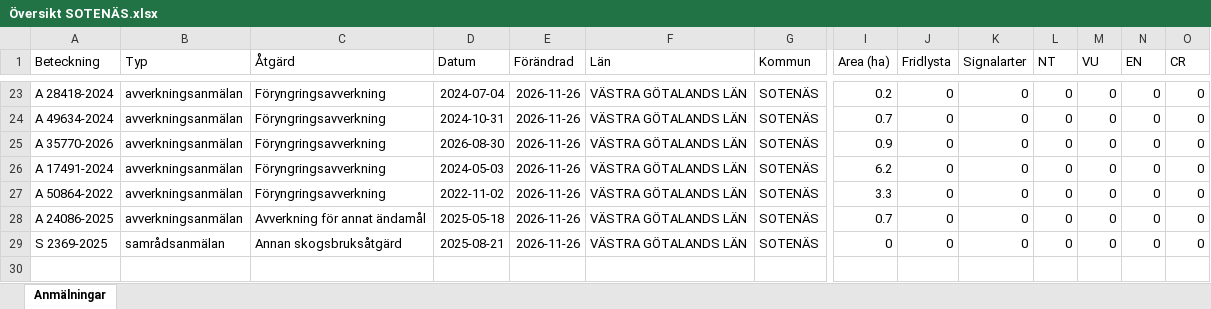
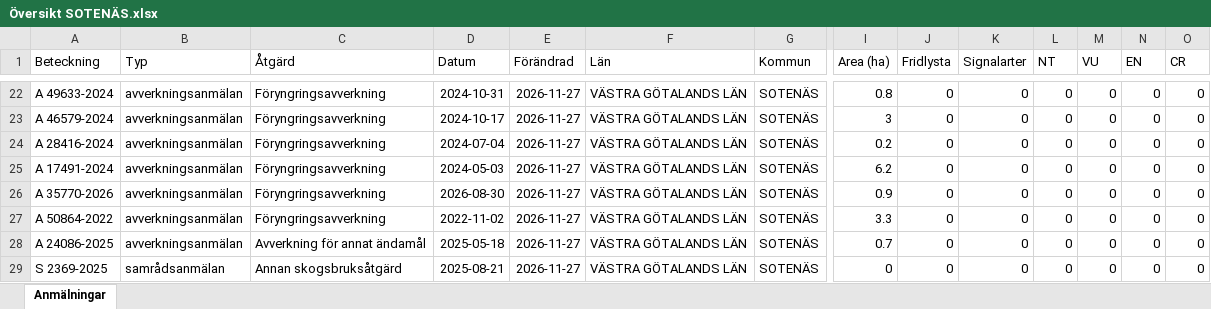
Before and after one commit to klasma/Logging_1427, an Excel workbook: Översikt SOTENÄS.xlsx, sheet Anmälningar, drawn as a sheet; only a part is shown, gaps mark what is left out; values as stored, in another font and other column widths than the file's, no borders; addresses are those after the commit; rows hold the shown columns only; the diff covers the shown part only; the diff names each change by its address in the sheet, - before the commit and + after, or states it on an @@ line.

```diff
--- a/Översikt SOTENÄS.xlsx (sheet Anmälningar)
+++ b/Översikt SOTENÄS.xlsx (sheet Anmälningar)
-A22 (Beteckning): A 28418-2024
+A22 (Beteckning): A 49633-2024
-D22 (Datum): 2024-07-04
+D22 (Datum): 2024-10-31
-E22:E25 (Förändrad): 2026-11-26
+E22:E25 (Förändrad): 2026-11-27
-I22 (Area (ha)): 0.2
+I22 (Area (ha)): 0.8
-A23 (Beteckning): A 49634-2024
+A23 (Beteckning): A 46579-2024
-D23 (Datum): 2024-10-31
+D23 (Datum): 2024-10-17
-I23 (Area (ha)): 0.7
+I23 (Area (ha)): 3
-A24 (Beteckning): A 35770-2026
+A24 (Beteckning): A 28416-2024
-D24 (Datum): 2026-08-30
+D24 (Datum): 2024-07-04
-I24 (Area (ha)): 0.9
+I24 (Area (ha)): 0.2
+row 26: A 35770-2026 | avverkningsanmälan | Föryngringsavverkning | 2026-08-30 | 2026-11-27 | VÄSTRA GÖTALANDS LÄN | SOTENÄS | 0.9 | 0 | 0 | 0 | 0 | 0 | 0
-E27:E29 (Förändrad): 2026-11-26
+E27:E29 (Förändrad): 2026-11-27
```
Also changed, not shown: 1 added row, 2 removed rows and 42 edited cells elsewhere in this sheet, artfynd/A 23503-2025 artfynd.xlsx, artfynd/A 24036-2025 artfynd.xlsx, 34 other files.
